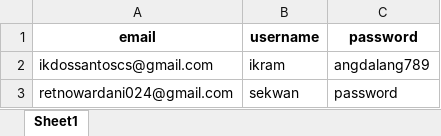
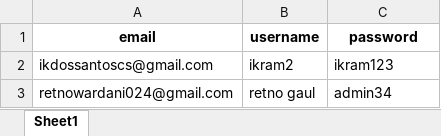
Before and after one commit to bebekgarut/Flask_DSS_DBexcel, an Excel workbook: database/tb_user.xlsx, sheet Sheet1, drawn as a sheet; values as stored, in another font and other column widths than the file's, no borders; the diff names each change by its address in the sheet, - before the commit and + after, or states it on an @@ line.

```diff
--- a/database/tb_user.xlsx (sheet Sheet1)
+++ b/database/tb_user.xlsx (sheet Sheet1)
-B2 (username): ikram
+B2 (username): ikram2
-C2 (password): angdalang789
+C2 (password): ikram123
-B3 (username): sekwan
+B3 (username): retno gaul
-C3 (password): password
+C3 (password): admin34
```
Also changed, not shown: database/tb_ahli.xlsx, database/tb_alternatif.xlsx, 11 other files.
